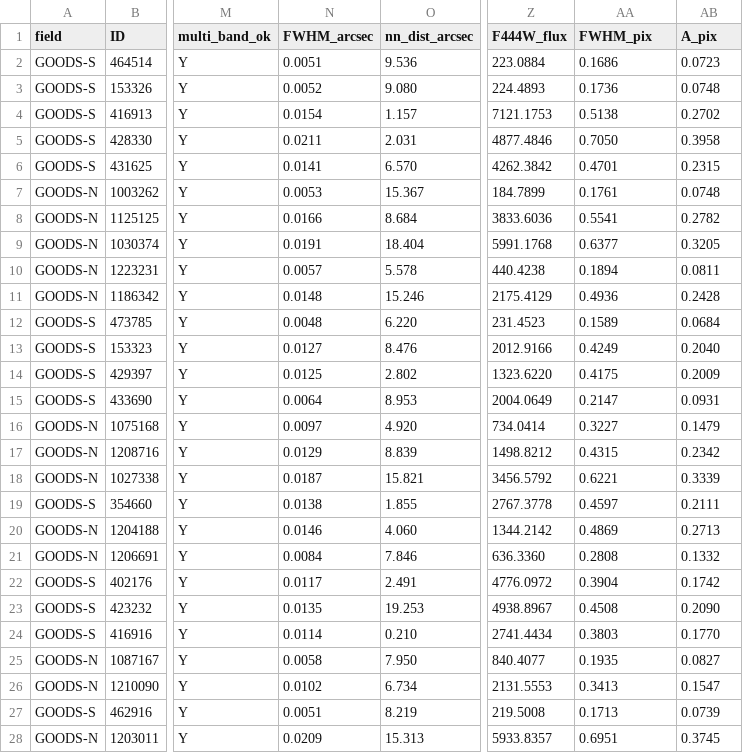
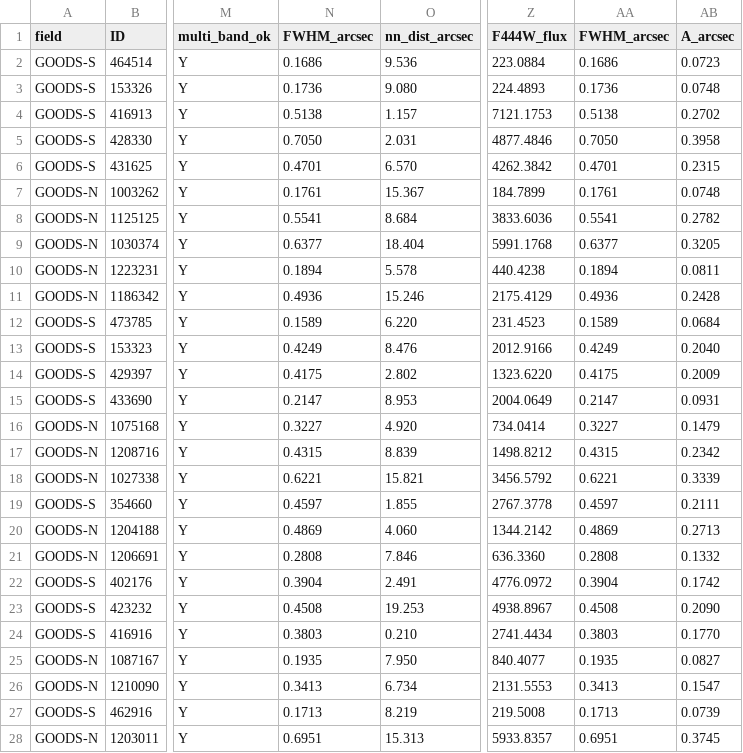
Before and after one commit to antminers99/Early-universe-Galaxy-hunter, a CSV file: data/research/audit_triple_candidates_v1.csv, drawn as a sheet; only a part is shown, gaps mark what is left out; the diff covers the shown part only; the diff names each change by its address in the sheet, - before the commit and + after, or states it on an @@ line.

```diff
--- a/data/research/audit_triple_candidates_v1.csv
+++ b/data/research/audit_triple_candidates_v1.csv
-AA1: FWHM_pix
+AA1: FWHM_arcsec
-AB1: A_pix
+AB1: A_arcsec
-N2 (FWHM_arcsec): 0.0051
+N2 (FWHM_arcsec): 0.1686
-N3 (FWHM_arcsec): 0.0052
+N3 (FWHM_arcsec): 0.1736
-N4 (FWHM_arcsec): 0.0154
+N4 (FWHM_arcsec): 0.5138
-N5 (FWHM_arcsec): 0.0211
+N5 (FWHM_arcsec): 0.7050
-N6 (FWHM_arcsec): 0.0141
+N6 (FWHM_arcsec): 0.4701
-N7 (FWHM_arcsec): 0.0053
+N7 (FWHM_arcsec): 0.1761
-N8 (FWHM_arcsec): 0.0166
+N8 (FWHM_arcsec): 0.5541
-N9 (FWHM_arcsec): 0.0191
+N9 (FWHM_arcsec): 0.6377
-N10 (FWHM_arcsec): 0.0057
+N10 (FWHM_arcsec): 0.1894
-N11 (FWHM_arcsec): 0.0148
+N11 (FWHM_arcsec): 0.4936
-N12 (FWHM_arcsec): 0.0048
+N12 (FWHM_arcsec): 0.1589
-N13 (FWHM_arcsec): 0.0127
+N13 (FWHM_arcsec): 0.4249
-N14 (FWHM_arcsec): 0.0125
+N14 (FWHM_arcsec): 0.4175
-N15 (FWHM_arcsec): 0.0064
+N15 (FWHM_arcsec): 0.2147
-N16 (FWHM_arcsec): 0.0097
+N16 (FWHM_arcsec): 0.3227
-N17 (FWHM_arcsec): 0.0129
+N17 (FWHM_arcsec): 0.4315
-N18 (FWHM_arcsec): 0.0187
+N18 (FWHM_arcsec): 0.6221
-N19 (FWHM_arcsec): 0.0138
+N19 (FWHM_arcsec): 0.4597
-N20 (FWHM_arcsec): 0.0146
+N20 (FWHM_arcsec): 0.4869
-N21 (FWHM_arcsec): 0.0084
+N21 (FWHM_arcsec): 0.2808
-N22 (FWHM_arcsec): 0.0117
+N22 (FWHM_arcsec): 0.3904
-N23 (FWHM_arcsec): 0.0135
+N23 (FWHM_arcsec): 0.4508
-N24 (FWHM_arcsec): 0.0114
+N24 (FWHM_arcsec): 0.3803
-N25 (FWHM_arcsec): 0.0058
+N25 (FWHM_arcsec): 0.1935
-N26 (FWHM_arcsec): 0.0102
+N26 (FWHM_arcsec): 0.3413
-N27 (FWHM_arcsec): 0.0051
+N27 (FWHM_arcsec): 0.1713
-N28 (FWHM_arcsec): 0.0209
+N28 (FWHM_arcsec): 0.6951
```
Also changed, not shown: 8 edited cells elsewhere in this file, data/research/bright_outliers_v1.csv, data/research/compact_outliers_v1.csv, 14 other files.
